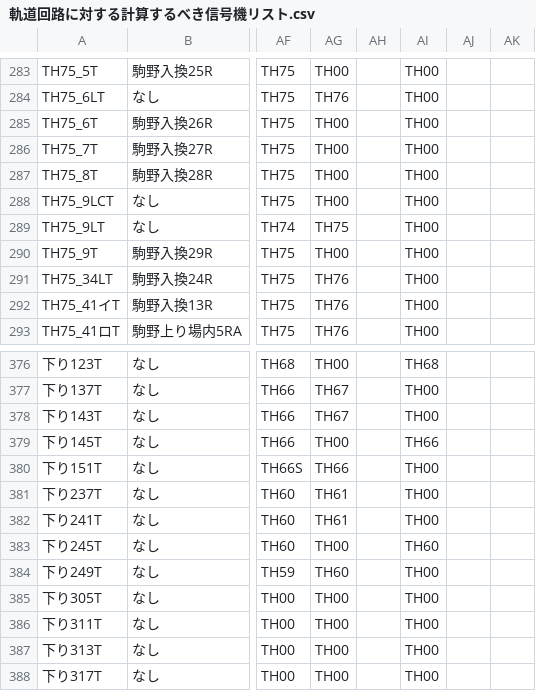
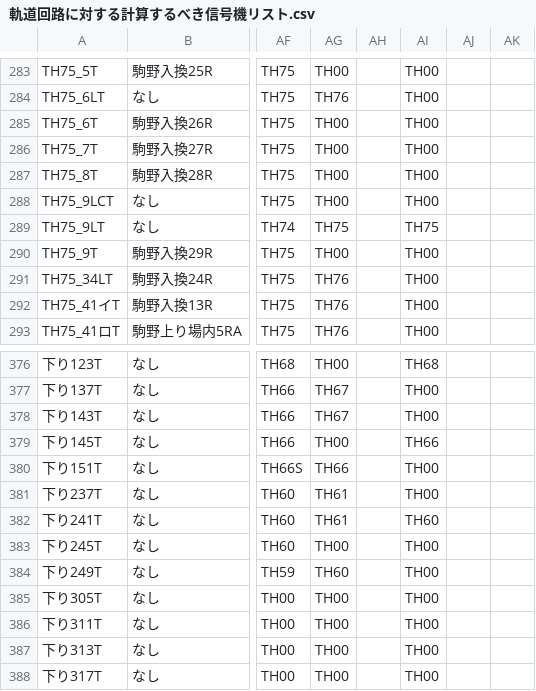
Before and after one commit to daidoji-traincrew-office/Traincrew_MultiATS_Server, a CSV file: Traincrew_MultiATS_Server.Crew/Data/軌道回路に対する計算するべき信号機リスト.csv, drawn as a sheet; only a part is shown, gaps mark what is left out; the diff names each change by its address in the sheet, - before the commit and + after, or states it on an @@ line.

```diff
--- a/Traincrew_MultiATS_Server.Crew/Data/軌道回路に対する計算するべき信号機リスト.csv
+++ b/Traincrew_MultiATS_Server.Crew/Data/軌道回路に対する計算するべき信号機リスト.csv
-AI289: TH00
+AI289: TH75
-AI382: TH00
+AI382: TH60
-AI383: TH60
+AI383: TH00
```
